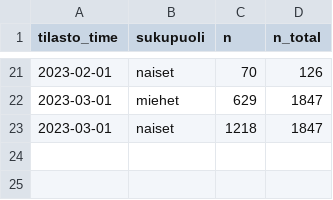
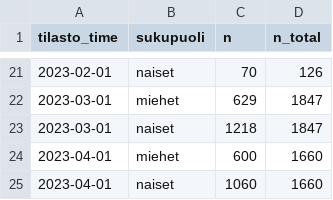
Before and after one commit to datahuone/shiny_app, a CSV file: data/summaries/sex_month_pop.csv, drawn as a sheet; only a part is shown, gaps mark what is left out.

```diff
--- a/data/summaries/sex_month_pop.csv
+++ b/data/summaries/sex_month_pop.csv
@@ -23 +23,3 @@ tilasto_time,sukupuoli,n,n_total
 2023-03-01,naiset,1218,1847
+2023-04-01,miehet,600,1660
+2023-04-01,naiset,1060,1660
```
Also changed, not shown: data/summaries/age_sex_month_nonpop.csv, data/summaries/industry.csv, 3 other files.
